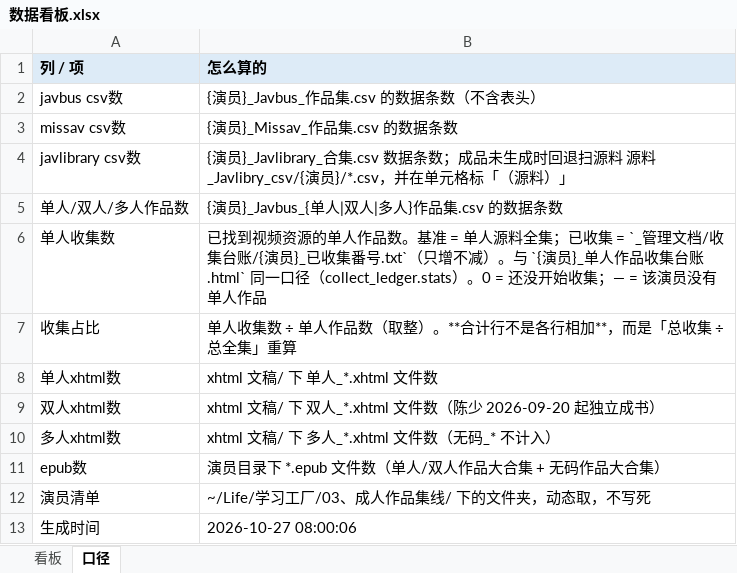
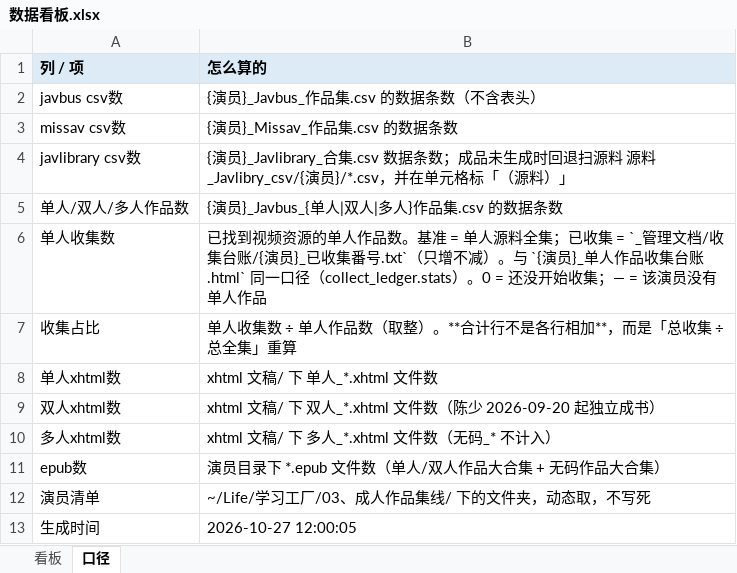
Before and after one commit to Jessper2024/adult-book-library, an Excel workbook: _管理文档/数据看板.xlsx, sheet 口径, drawn as a sheet; values as stored, in another font and other column widths than the file's, no borders; the diff names each change by its address in the sheet, - before the commit and + after, or states it on an @@ line.

```diff
--- a/_管理文档/数据看板.xlsx (sheet 口径)
+++ b/_管理文档/数据看板.xlsx (sheet 口径)
-B13 (怎么算的): 2026-10-27 08:00:06
+B13 (怎么算的): 2026-10-27 12:00:05
```
Also changed, not shown: 2 other files.
